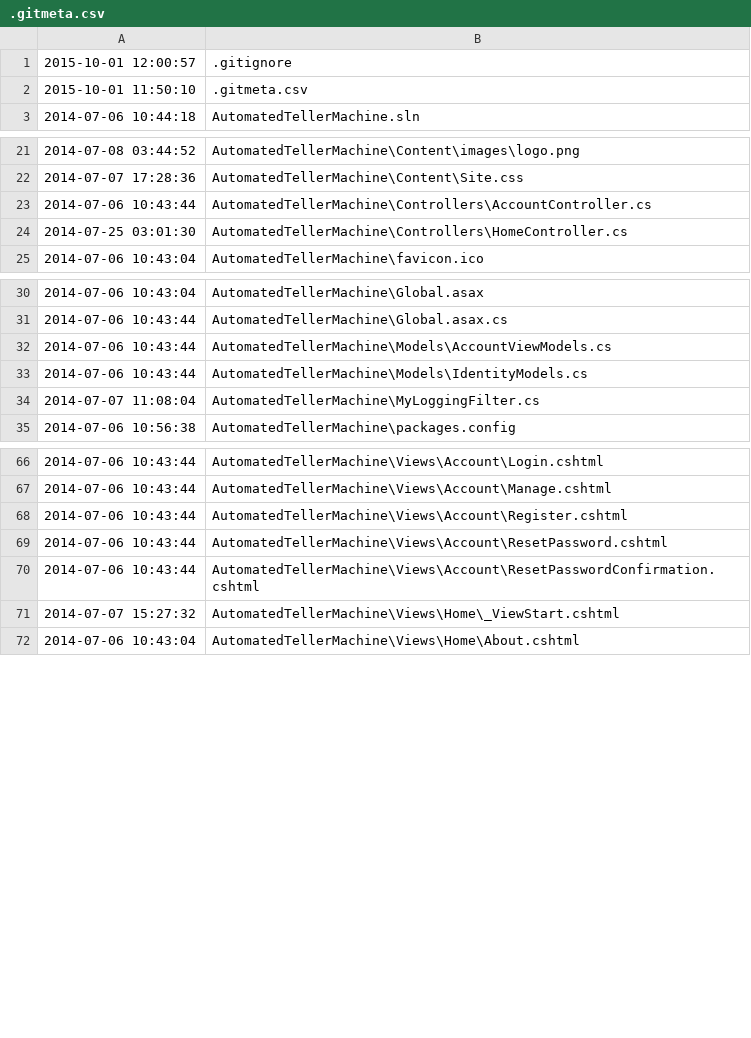
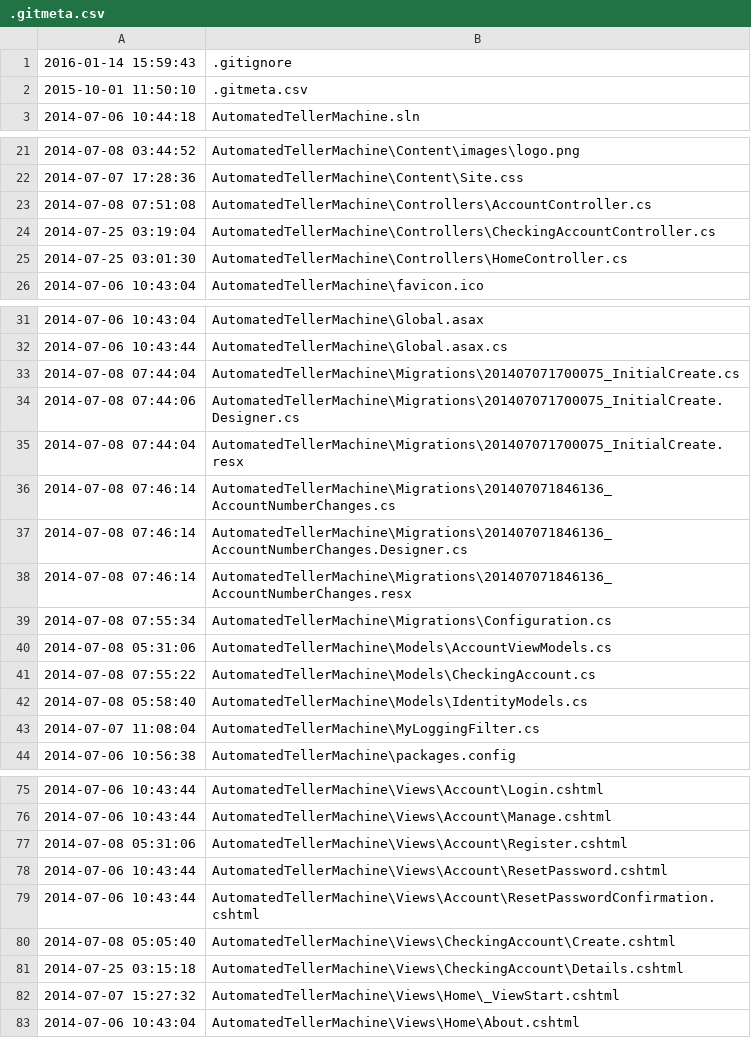
Before and after one commit to WenchengChai/ASPNETMVC5, a CSV file: .gitmeta.csv, drawn as a sheet; only a part is shown, gaps mark what is left out; the diff covers the shown part only.

```diff
--- a/.gitmeta.csv
+++ b/.gitmeta.csv
@@ -1,2 +1,2 @@
-2015-10-01 12:00:57,.gitignore
+2016-01-14 15:59:43,.gitignore
 2015-10-01 11:50:10,.gitmeta.csv
@@ -22,3 +22,4 @@
 2014-07-07 17:28:36,AutomatedTellerMachine\Content\Site.css
-2014-07-06 10:43:44,AutomatedTellerMachine\Controllers\AccountController.cs
+2014-07-08 07:51:08,AutomatedTellerMachine\Controllers\AccountController.cs
+2014-07-25 03:19:04,AutomatedTellerMachine\Controllers\CheckingAccountController.cs
 2014-07-25 03:01:30,AutomatedTellerMachine\Controllers\HomeController.cs
@@ -31,4 +32,12 @@
 2014-07-06 10:43:44,AutomatedTellerMachine\Global.asax.cs
-2014-07-06 10:43:44,AutomatedTellerMachine\Models\AccountViewModels.cs
-2014-07-06 10:43:44,AutomatedTellerMachine\Models\IdentityModels.cs
+2014-07-08 07:44:04,AutomatedTellerMachine\Migrations\201407071700075_InitialCreate.cs
+2014-07-08 07:44:06,AutomatedTellerMachine\Migrations\201407071700075_InitialCreate.Designer.cs
+2014-07-08 07:44:04,AutomatedTellerMachine\Migrations\201407071700075_InitialCreate.resx
+2014-07-08 07:46:14,AutomatedTellerMachine\Migrations\201407071846136_AccountNumberChanges.cs
+2014-07-08 07:46:14,AutomatedTellerMachine\Migrations\201407071846136_AccountNumberChanges.Designer.cs
+2014-07-08 07:46:14,AutomatedTellerMachine\Migrations\201407071846136_AccountNumberChanges.resx
+2014-07-08 07:55:34,AutomatedTellerMachine\Migrations\Configuration.cs
+2014-07-08 05:31:06,AutomatedTellerMachine\Models\AccountViewModels.cs
+2014-07-08 07:55:22,AutomatedTellerMachine\Models\CheckingAccount.cs
+2014-07-08 05:58:40,AutomatedTellerMachine\Models\IdentityModels.cs
 2014-07-07 11:08:04,AutomatedTellerMachine\MyLoggingFilter.cs
@@ -67,5 +76,7 @@
 2014-07-06 10:43:44,AutomatedTellerMachine\Views\Account\Manage.cshtml
-2014-07-06 10:43:44,AutomatedTellerMachine\Views\Account\Register.cshtml
+2014-07-08 05:31:06,AutomatedTellerMachine\Views\Account\Register.cshtml
 2014-07-06 10:43:44,AutomatedTellerMachine\Views\Account\ResetPassword.cshtml
 2014-07-06 10:43:44,AutomatedTellerMachine\Views\Account\ResetPasswordConfirmation.cshtml
+2014-07-08 05:05:40,AutomatedTellerMachine\Views\CheckingAccount\Create.cshtml
+2014-07-25 03:15:18,AutomatedTellerMachine\Views\CheckingAccount\Details.cshtml
 2014-07-07 15:27:32,AutomatedTellerMachine\Views\Home\_ViewStart.cshtml
```
Also changed, not shown: 1 edited cell elsewhere in this file, 18 other files.
